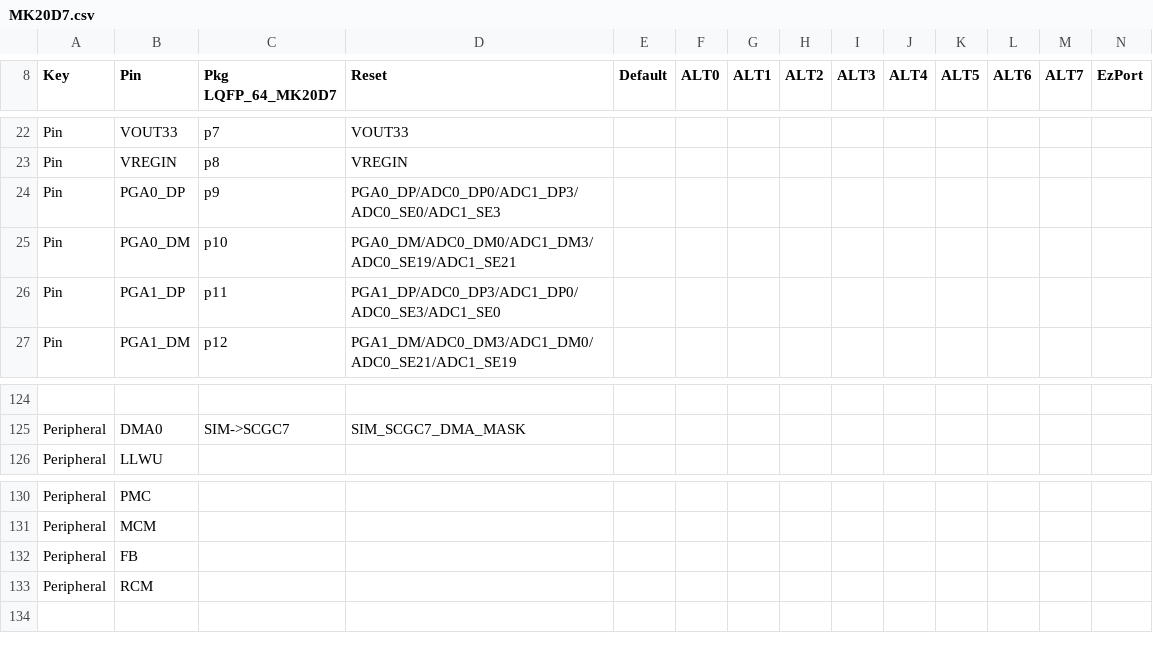
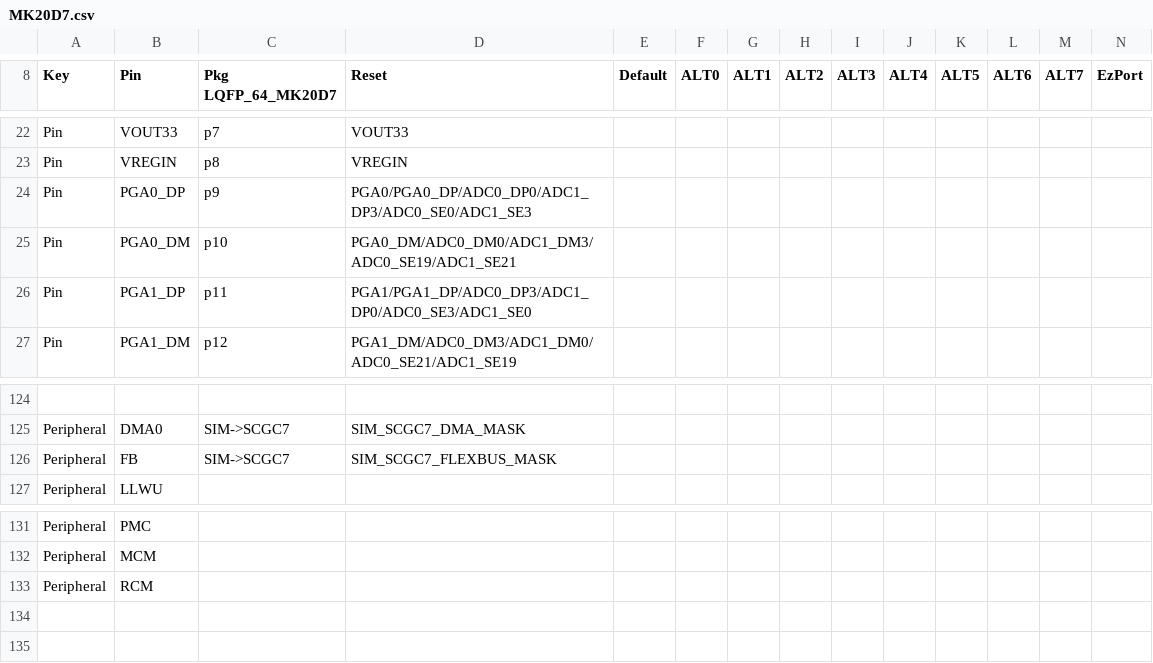
Before and after one commit to podonoghue/usbdm-eclipse-plugins, a CSV file: net.sourceforge.usbdm.deviceEditor/data/MK20D7.csv, drawn as a sheet; only a part is shown, gaps mark what is left out; removed rows and columns are numbered as before the commit, all else as after; the diff names each change by its address in the sheet, - before the commit and + after, or states it on an @@ line.

```diff
--- a/net.sourceforge.usbdm.deviceEditor/data/MK20D7.csv
+++ b/net.sourceforge.usbdm.deviceEditor/data/MK20D7.csv
-D24 (Reset): PGA0_DP/ADC0_DP0/ADC1_DP3/ADC0_SE0/ADC1_SE3
+D24 (Reset): PGA0/PGA0_DP/ADC0_DP0/ADC1_DP3/ADC0_SE0/ADC1_SE3
-D26 (Reset): PGA1_DP/ADC0_DP3/ADC1_DP0/ADC0_SE3/ADC1_SE0
+D26 (Reset): PGA1/PGA1_DP/ADC0_DP3/ADC1_DP0/ADC0_SE3/ADC1_SE0
+row 126: Peripheral | FB | SIM->SCGC7 | SIM_SCGC7_FLEXBUS_MASK
-row 132: Peripheral | FB
+row 134: (empty)
```
Also changed, not shown: net.sourceforge.usbdm.deviceEditor/data/MK28F15.csv, 40 other files.
